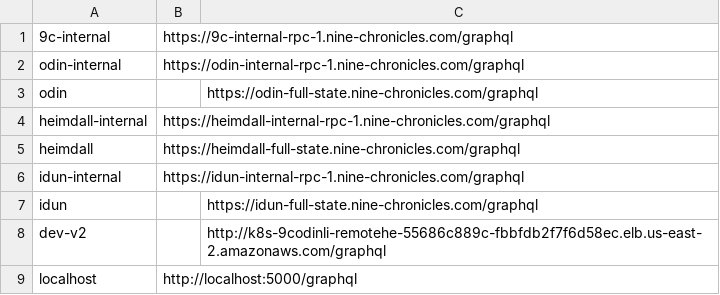
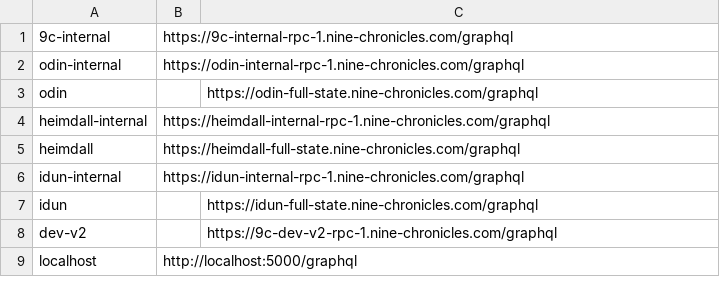
Before and after one commit to planetarium/libplanet-explorer-frontend, a TSV file: DEPLOYMENTS.tsv, drawn as a sheet.

Commit message:
update address

```diff
--- a/DEPLOYMENTS.tsv
+++ b/DEPLOYMENTS.tsv
@@ -7,3 +7,3 @@ idun-internal	https://idun-internal-rpc-1.nine-chronicles.com/graphql
 idun		https://idun-full-state.nine-chronicles.com/graphql
-dev-v2		http://k8s-9codinli-remotehe-55686c889c-fbbfdb2f7f6d58ec.elb.us-east-2.amazonaws.com/graphql
+dev-v2		https://9c-dev-v2-rpc-1.nine-chronicles.com/graphql
 localhost	http://localhost:5000/graphql
```
